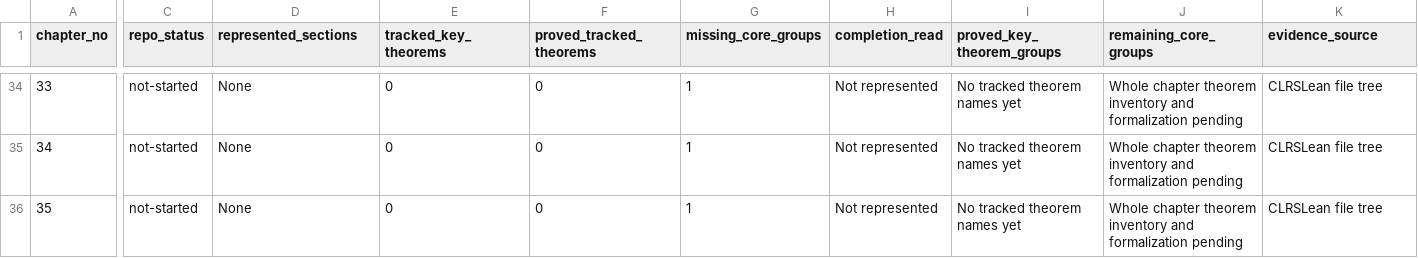
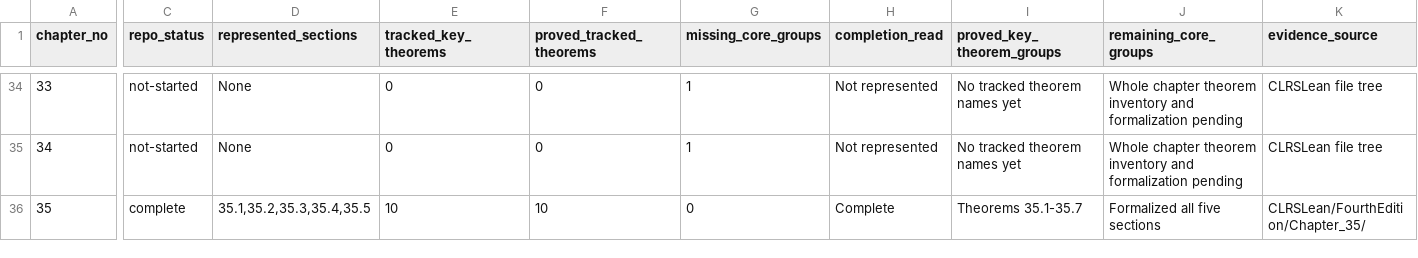
Before and after one commit to TankTechnology/CLRS-Lean, a CSV file: docs/clrs-proof-progress.csv, drawn as a sheet; only a part is shown, gaps mark what is left out; the diff covers the shown part only; the diff names each change by its address in the sheet, - before the commit and + after, or states it on an @@ line.

Commit message:
docs: update Ch35 status — all 5 sections complete, 0 sorry

```diff
--- a/docs/clrs-proof-progress.csv
+++ b/docs/clrs-proof-progress.csv
-C36 (repo_status): not-started
+C36 (repo_status): complete
-D36 (represented_sections): None
+D36 (represented_sections): 35.1,35.2,35.3,35.4,35.5
-E36 (tracked_key_theorems): 0
+E36 (tracked_key_theorems): 10
-F36 (proved_tracked_theorems): 0
+F36 (proved_tracked_theorems): 10
-G36 (missing_core_groups): 1
+G36 (missing_core_groups): 0
-H36 (completion_read): Not represented
+H36 (completion_read): Complete
-I36 (proved_key_theorem_groups): No tracked theorem names yet
+I36 (proved_key_theorem_groups): Theorems 35.1-35.7
-J36 (remaining_core_groups): Whole chapter theorem inventory and formalization pending
+J36 (remaining_core_groups): Formalized all five sections
-K36 (evidence_source): CLRSLean file tree
+K36 (evidence_source): CLRSLean/FourthEdition/Chapter_35/
```
Also changed, not shown: 1 edited cell elsewhere in this file, 1 other file.
